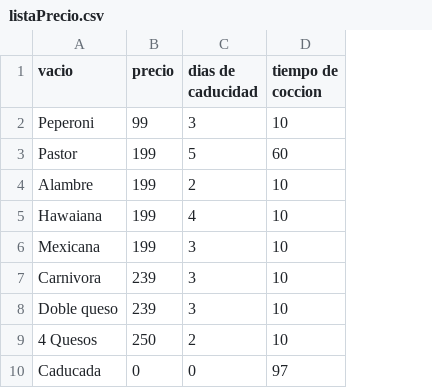
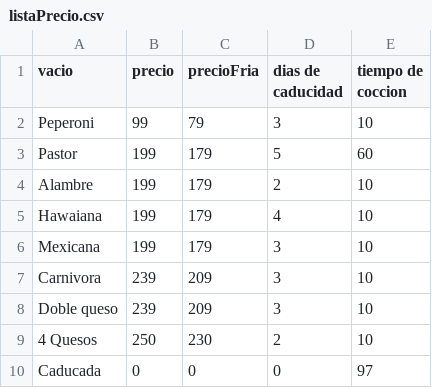
Before and after one commit to darkn-code/vendingMachineTechnicalUser, a CSV file: csv/listaPrecio.csv, drawn as a sheet; the diff names each change by its address in the sheet, - before the commit and + after, or states it on an @@ line.

```diff
--- a/csv/listaPrecio.csv
+++ b/csv/listaPrecio.csv
+column C (precioFria), rows 2-10: 79 | 179 | 179 | 179 | 179 | 209 | 209 | 230 | 0
```
Also changed, not shown: csv/orden.csv, 23 other files.
